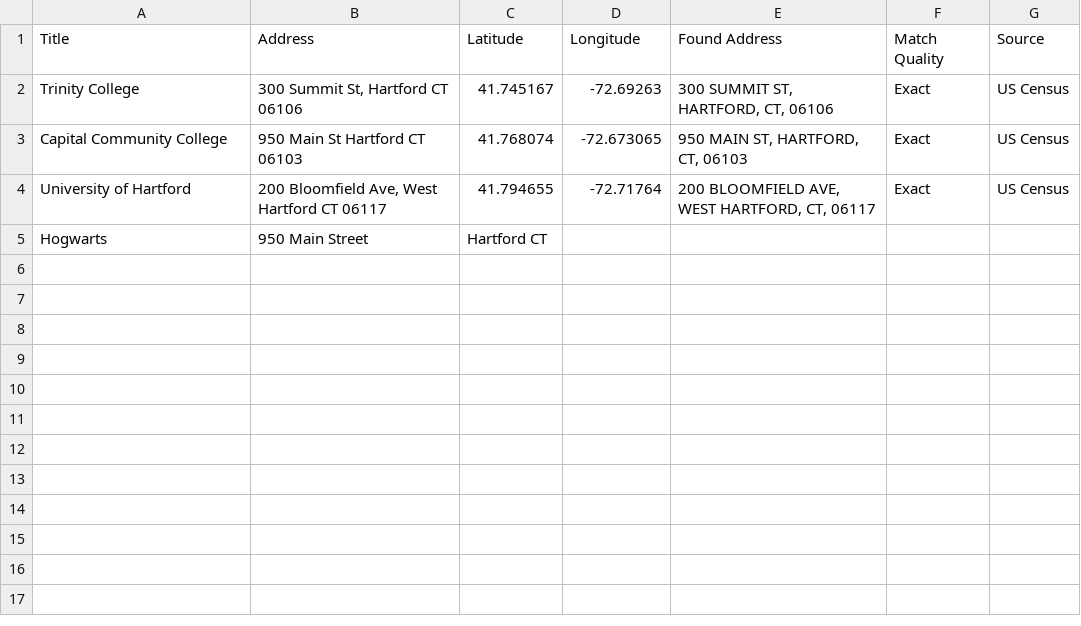
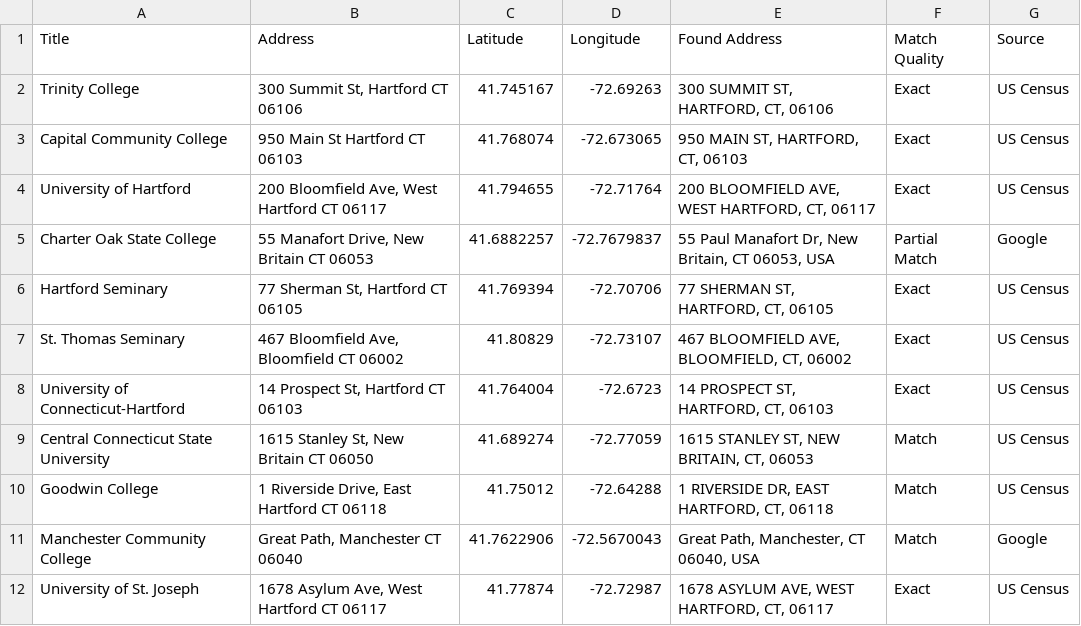
Before and after one commit to Sharonlewisza/leaflet-map-simple, a CSV file: data.csv, drawn as a sheet.

Commit message:
Add files via upload

```diff
--- a/data.csv
+++ b/data.csv
@@ -4,2 +4,9 @@ Capital Community College,950 Main St Hartford CT 06103,41.768074,-72.673065,"95
 University of Hartford,"200 Bloomfield Ave, West Hartford CT 06117",41.794655,-72.71764,"200 BLOOMFIELD AVE, WEST HARTFORD, CT, 06117",Exact,US Census
-Hogwarts, 950 Main Street, Hartford CT
+Charter Oak State College,"55 Manafort Drive, New Britain CT 06053",41.6882257,-72.7679837,"55 Paul Manafort Dr, New Britain, CT 06053, USA",Partial Match,Google
+Hartford Seminary,"77 Sherman St, Hartford CT 06105",41.769394,-72.70706,"77 SHERMAN ST, HARTFORD, CT, 06105",Exact,US Census
+St. Thomas Seminary,"467 Bloomfield Ave, Bloomfield CT 06002",41.80829,-72.73107,"467 BLOOMFIELD AVE, BLOOMFIELD, CT, 06002",Exact,US Census
+University of Connecticut-Hartford,"14 Prospect St, Hartford CT 06103",41.764004,-72.6723,"14 PROSPECT ST, HARTFORD, CT, 06103",Exact,US Census
+Central Connecticut State University,"1615 Stanley St, New Britain CT 06050",41.689274,-72.77059,"1615 STANLEY ST, NEW BRITAIN, CT, 06053",Match,US Census
+Goodwin College,"1 Riverside Drive, East Hartford CT 06118",41.75012,-72.64288,"1 RIVERSIDE DR, EAST HARTFORD, CT, 06118",Match,US Census
+Manchester Community College,"Great Path, Manchester CT 06040",41.7622906,-72.5670043,"Great Path, Manchester, CT 06040, USA",Match,Google
+University of St. Joseph,"1678 Asylum Ave, West Hartford CT 06117",41.77874,-72.72987,"1678 ASYLUM AVE, WEST HARTFORD, CT, 06117",Exact,US Census
```
